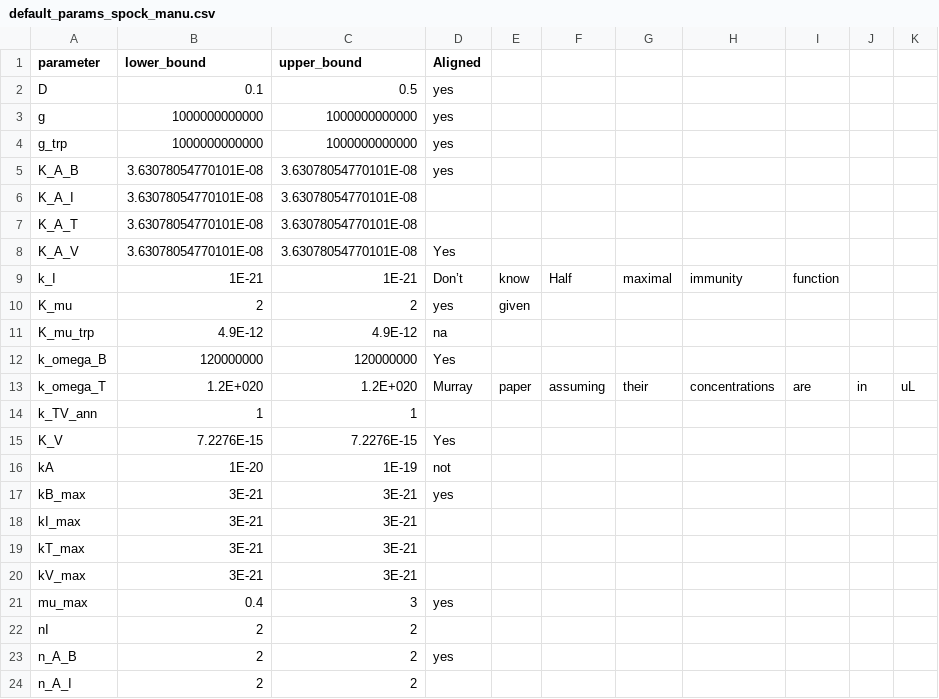
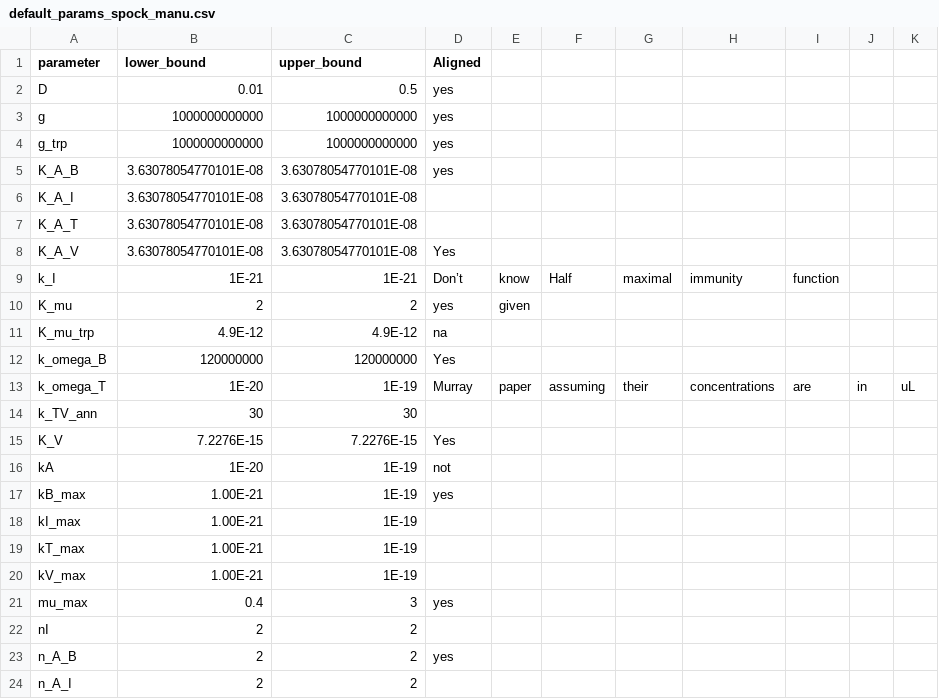
Before and after one commit to behzadk/sympy_consortium_framework, a CSV file: default_params/spock_manu/default_params_spock_manu.csv, drawn as a sheet; only a part is shown.

Commit message:
spock default parameter changes

```diff
--- a/default_params/spock_manu/default_params_spock_manu.csv
+++ b/default_params/spock_manu/default_params_spock_manu.csv
@@ -1,3 +1,3 @@
 parameter,lower_bound,upper_bound,Aligned,,,,,,,
-D,0.1,0.5,yes,,,,,,,
+D,0.01,0.5,yes,,,,,,,
 g,1000000000000,1000000000000,yes,,,,,,,
@@ -12,10 +12,10 @@ K_mu_trp,4.9E-12,4.9E-12,na,,,,,,,
 k_omega_B,120000000,120000000,Yes,,,,,,,
-k_omega_T,1.2E+020,1.2E+020,Murray,paper,assuming,their,concentrations,are,in,uL
-k_TV_ann,1,1,,,,,,,,
+k_omega_T,1E-20,1E-19,Murray,paper,assuming,their,concentrations,are,in,uL
+k_TV_ann,30,30,,,,,,,,
 K_V,7.2276E-15,7.2276E-15,Yes,,,,,,,
 kA,1E-20,1E-19,not,,,,,,,
-kB_max,3E-21,3E-21,yes,,,,,,,
-kI_max,3E-21,3E-21,,,,,,,,
-kT_max,3E-21,3E-21,,,,,,,,
-kV_max,3E-21,3E-21,,,,,,,,
+kB_max,1.00E-21,1E-19,yes,,,,,,,
+kI_max,1.00E-21,1E-19,,,,,,,,
+kT_max,1.00E-21,1E-19,,,,,,,,
+kV_max,1.00E-21,1E-19,,,,,,,,
 mu_max,0.4,3,yes,,,,,,,
```
Also changed, not shown: 4 other files.
